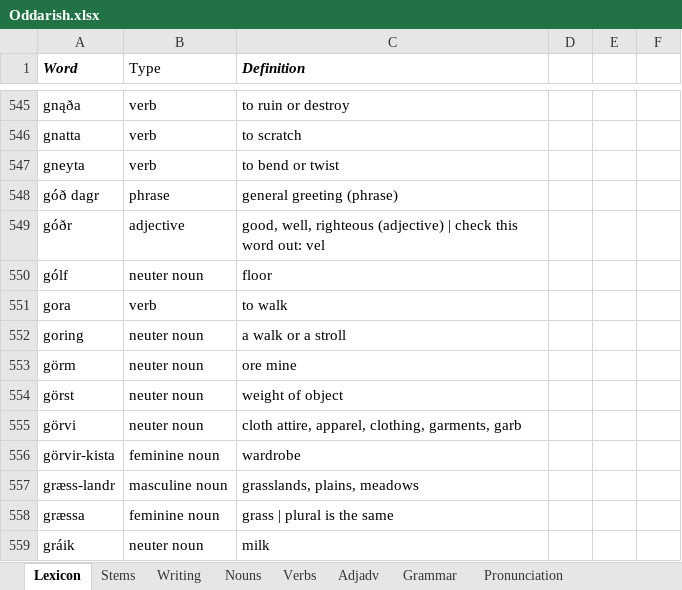
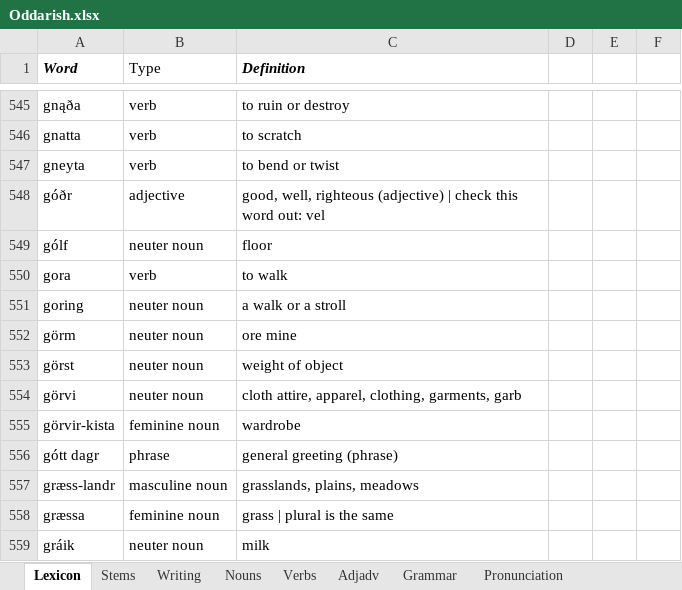
Before and after one commit to Oneo64/Aldraheimr, an Excel workbook: Literature/Languages/Oddarish.xlsx, sheet Lexicon, drawn as a sheet; only a part is shown, gaps mark what is left out; values as stored, in another font and other column widths than the file's, no borders; charts and pictures and table styles not drawn; removed rows and columns are numbered as before the commit, all else as after; the diff names each change by its address in the sheet, - before the commit and + after, or states it on an @@ line.

Commit message:
Update Oddarish.xlsx

```diff
--- a/Literature/Languages/Oddarish.xlsx (sheet Lexicon)
+++ b/Literature/Languages/Oddarish.xlsx (sheet Lexicon)
-row 548: góð dagr | phrase | general greeting (phrase)
+row 556: gótt dagr | phrase | general greeting (phrase)
```
